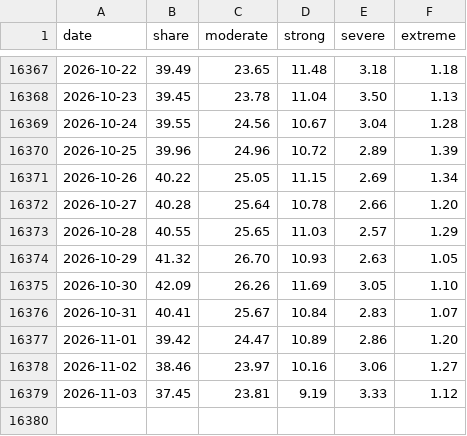
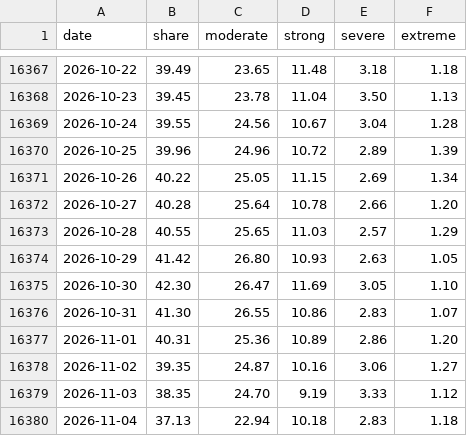
Before and after one commit to tsjuri/earthindicators, a CSV file: data/mhw_daily.csv, drawn as a sheet; only a part is shown, gaps mark what is left out.

```diff
--- a/data/mhw_daily.csv
+++ b/data/mhw_daily.csv
@@ -16373,7 +16373,8 @@ date,share,moderate,strong,severe,extreme
 2026-10-28,40.55,25.65,11.03,2.57,1.29
-2026-10-29,41.32,26.70,10.93,2.63,1.05
-2026-10-30,42.09,26.26,11.69,3.05,1.10
-2026-10-31,40.41,25.67,10.84,2.83,1.07
-2026-11-01,39.42,24.47,10.89,2.86,1.20
-2026-11-02,38.46,23.97,10.16,3.06,1.27
-2026-11-03,37.45,23.81,9.19,3.33,1.12
+2026-10-29,41.42,26.80,10.93,2.63,1.05
+2026-10-30,42.30,26.47,11.69,3.05,1.10
+2026-10-31,41.30,26.55,10.86,2.83,1.07
+2026-11-01,40.31,25.36,10.89,2.86,1.20
+2026-11-02,39.35,24.87,10.16,3.06,1.27
+2026-11-03,38.35,24.70,9.19,3.33,1.12
+2026-11-04,37.13,22.94,10.18,2.83,1.18
```
Also changed, not shown: data/gmaine_daily_sst.csv, data/gmex_daily_sst.csv, 22 other files.
